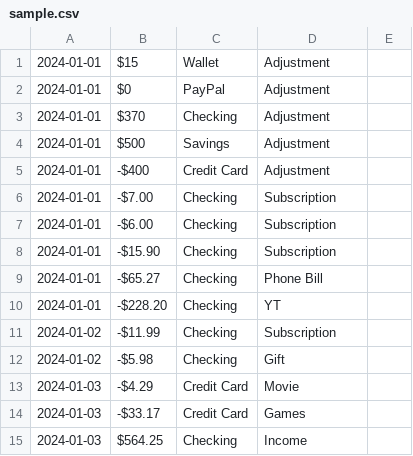
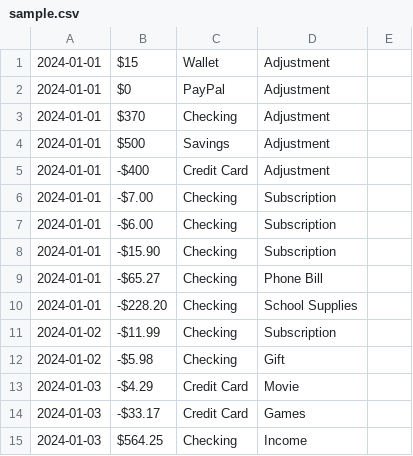
Before and after one commit to Mansoor8484/smartcash-1, a CSV file: src/main/resources/rebelalliance/smartcash/data/sample.csv, drawn as a sheet; only a part is shown.

```diff
--- a/src/main/resources/rebelalliance/smartcash/data/sample.csv
+++ b/src/main/resources/rebelalliance/smartcash/data/sample.csv
@@ -9,3 +9,3 @@
 2024-01-01,-$65.27,Checking,Phone Bill,
-2024-01-01,-$228.20,Checking,YT,
+2024-01-01,-$228.20,Checking,School Supplies,
 2024-01-02,-$11.99,Checking,Subscription,
```
Also changed, not shown: 1 other file.
